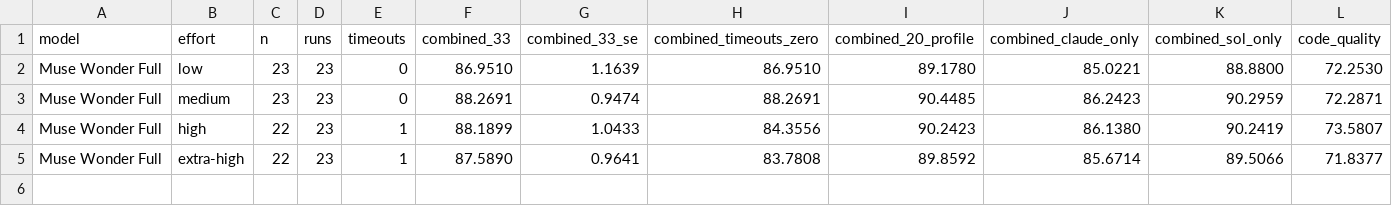
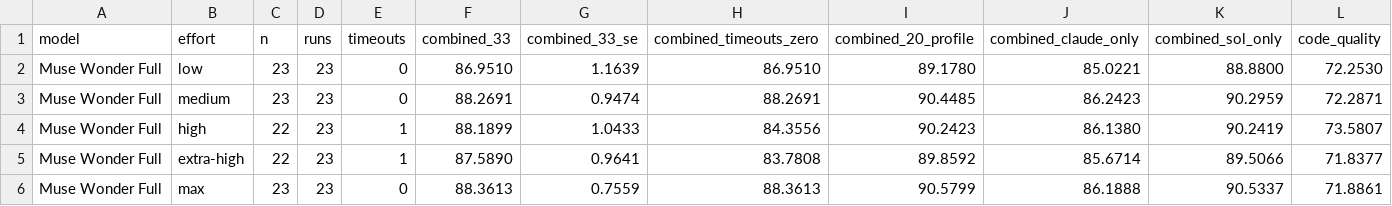
Before and after one commit to morganlinton/VulcanBenchCOM, a CSV file: assets/data/swe-v4-musewonder-full-v326-scores.csv, drawn as a sheet; only a part is shown; rows hold the shown columns only; the diff names each change by its address in the sheet, - before the commit and + after, or states it on an @@ line.

```diff
--- a/assets/data/swe-v4-musewonder-full-v326-scores.csv
+++ b/assets/data/swe-v4-musewonder-full-v326-scores.csv
+row 6: Muse Wonder Full | max | 23 | 23 | 0 | 88.3613 | 0.7559 | 88.3613 | 90.5799 | 86.1888 | 90.5337 | 71.8861
```
Also changed, not shown: assets/data/analysis-02/frontier-comparison.csv, assets/data/swe-v4-board.csv, 28 other files.
